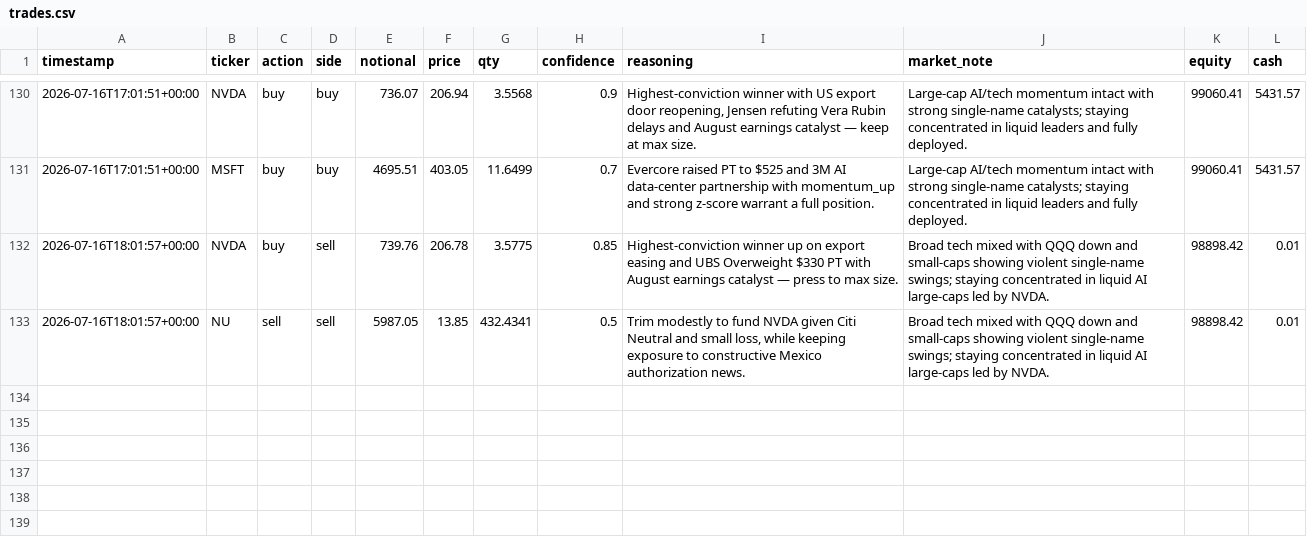
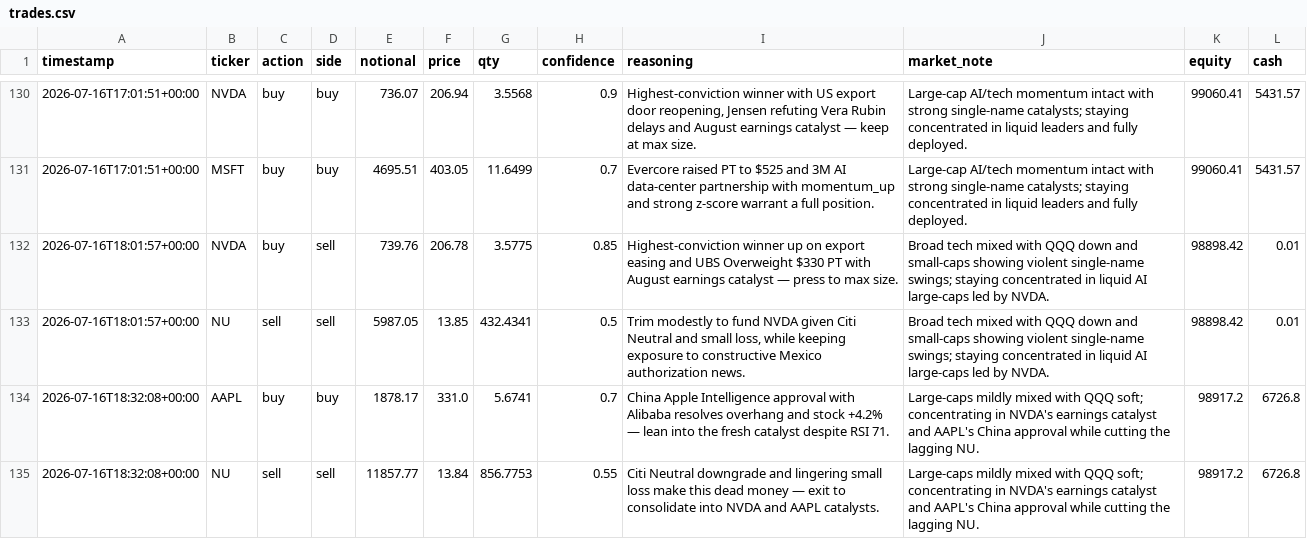
Before and after one commit to MaxNoddings/Alfred-Lite, a CSV file: trades.csv, drawn as a sheet; only a part is shown, gaps mark what is left out; the diff names each change by its address in the sheet, - before the commit and + after, or states it on an @@ line.

```diff
--- a/trades.csv
+++ b/trades.csv
+row 134: 2026-07-16T18:32:08+00:00 | AAPL | buy | buy | 1878.17 | 331.0 | 5.6741 | 0.7 | China Apple Intelligence approval with Alibaba resolves overhang and stock +4.2% — lean into the fresh catalyst despite RSI 71. | Large-caps mildly mixed with QQQ soft; concentrating in NVDA's earnings catalyst and AAPL's China approval while cutting the lagging NU. | 98917.2 | 6726.8
+row 135: 2026-07-16T18:32:08+00:00 | NU | sell | sell | 11857.77 | 13.84 | 856.7753 | 0.55 | Citi Neutral downgrade and lingering small loss make this dead money — exit to consolidate into NVDA and AAPL catalysts. | Large-caps mildly mixed with QQQ soft; concentrating in NVDA's earnings catalyst and AAPL's China approval while cutting the lagging NU. | 98917.2 | 6726.8
```
Also changed, not shown: 1 other file.
